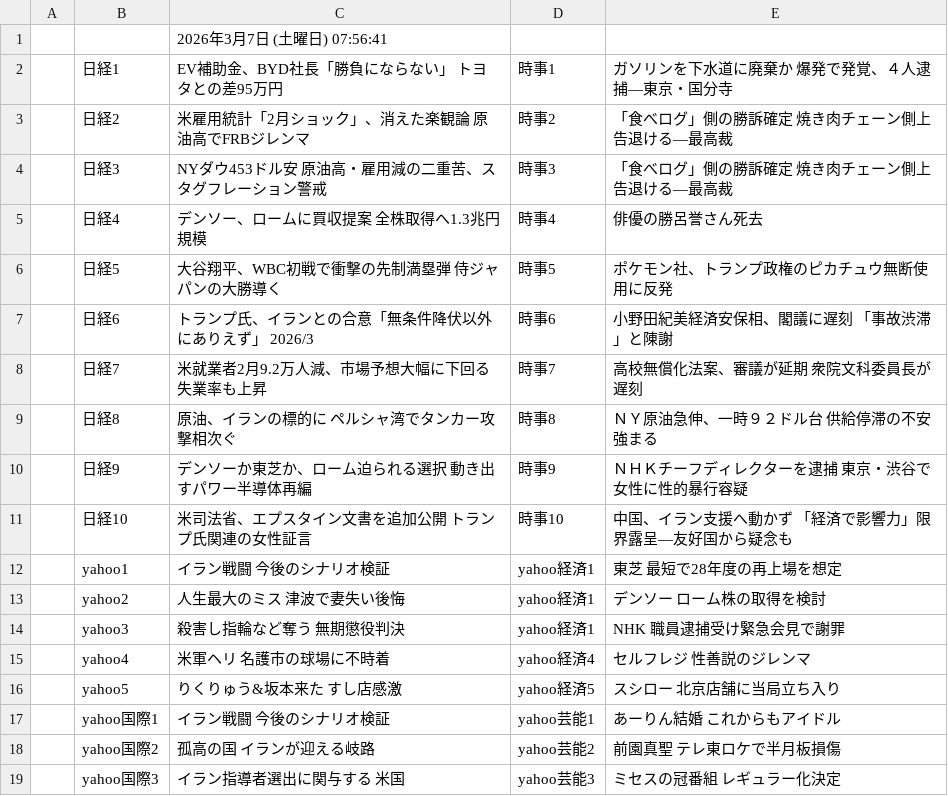
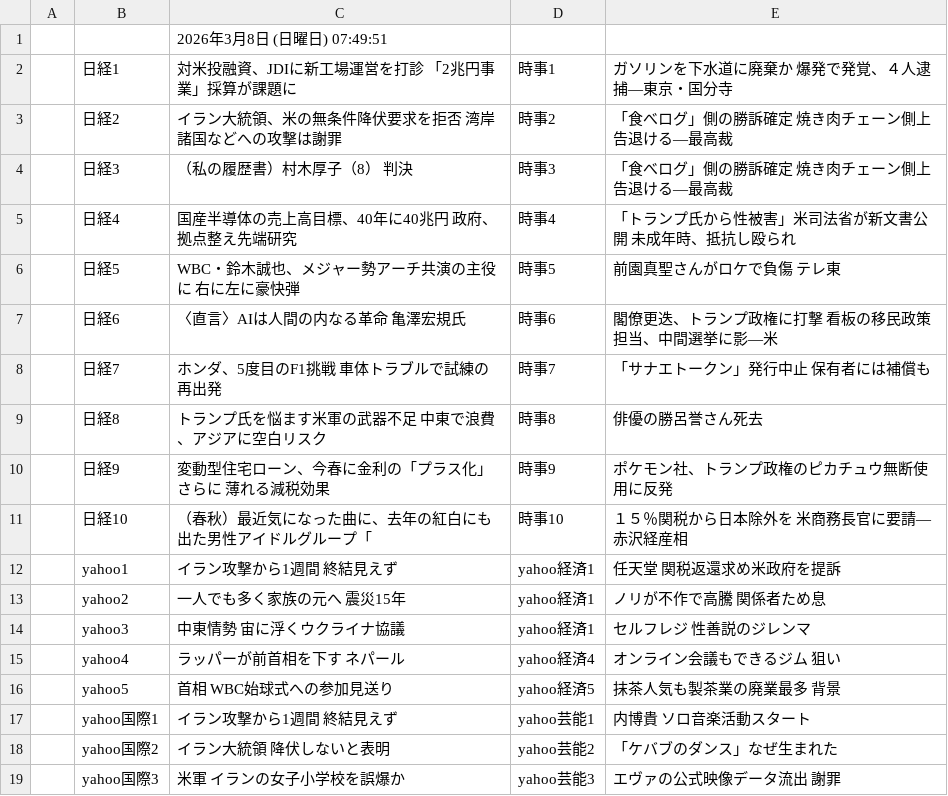
Before and after one commit to keroppa88/news, a CSV file: news_google.csv, drawn as a sheet; only a part is shown; the diff covers the shown part only.

```diff
--- a/news_google.csv
+++ b/news_google.csv
@@ -1,19 +1,19 @@
-,,2026年3月7日 (土曜日) 07:56:41,,
-,日経1,EV補助金、BYD社長「勝負にならない」 トヨタとの差95万円,時事1,ガソリンを下水道に廃棄か 爆発で発覚、４人逮捕―東京・国分寺
-,日経2,米雇用統計「2月ショック」、消えた楽観論 原油高でFRBジレンマ,時事2,「食べログ」側の勝訴確定 焼き肉チェーン側上告退ける―最高裁
-,日経3,NYダウ453ドル安 原油高・雇用減の二重苦、スタグフレーション警戒,時事3,「食べログ」側の勝訴確定 焼き肉チェーン側上告退ける―最高裁
-,日経4,デンソー、ロームに買収提案 全株取得へ1.3兆円規模,時事4,俳優の勝呂誉さん死去
-,日経5,大谷翔平、WBC初戦で衝撃の先制満塁弾 侍ジャパンの大勝導く,時事5,ポケモン社、トランプ政権のピカチュウ無断使用に反発
-,日経6,トランプ氏、イランとの合意「無条件降伏以外にありえず」 2026/3,時事6,小野田紀美経済安保相、閣議に遅刻 「事故渋滞」と陳謝
-,日経7,米就業者2月9.2万人減、市場予想大幅に下回る 失業率も上昇,時事7,高校無償化法案、審議が延期 衆院文科委員長が遅刻
-,日経8,原油、イランの標的に ペルシャ湾でタンカー攻撃相次ぐ,時事8,ＮＹ原油急伸、一時９２ドル台 供給停滞の不安強まる
-,日経9,デンソーか東芝か、ローム迫られる選択 動き出すパワー半導体再編,時事9,ＮＨＫチーフディレクターを逮捕 東京・渋谷で女性に性的暴行容疑
-,日経10,米司法省、エプスタイン文書を追加公開 トランプ氏関連の女性証言,時事10,中国、イラン支援へ動かず 「経済で影響力」限界露呈―友好国から疑念も
-,yahoo1,イラン戦闘 今後のシナリオ検証,yahoo経済1,東芝 最短で28年度の再上場を想定
-,yahoo2,人生最大のミス 津波で妻失い後悔,yahoo経済1,デンソー ローム株の取得を検討
-,yahoo3,殺害し指輪など奪う 無期懲役判決,yahoo経済1,NHK 職員逮捕受け緊急会見で謝罪
-,yahoo4,米軍ヘリ 名護市の球場に不時着,yahoo経済4,セルフレジ 性善説のジレンマ
-,yahoo5,りくりゅう&坂本来た すし店感激,yahoo経済5,スシロー 北京店舗に当局立ち入り
-,yahoo国際1,イラン戦闘 今後のシナリオ検証,yahoo芸能1,あーりん結婚 これからもアイドル
-,yahoo国際2,孤高の国 イランが迎える岐路,yahoo芸能2,前園真聖 テレ東ロケで半月板損傷
-,yahoo国際3,イラン指導者選出に関与する 米国,yahoo芸能3,ミセスの冠番組 レギュラー化決定
+,,2026年3月8日 (日曜日) 07:49:51,,
+,日経1,対米投融資、JDIに新工場運営を打診 「2兆円事業」採算が課題に,時事1,ガソリンを下水道に廃棄か 爆発で発覚、４人逮捕―東京・国分寺
+,日経2,イラン大統領、米の無条件降伏要求を拒否 湾岸諸国などへの攻撃は謝罪,時事2,「食べログ」側の勝訴確定 焼き肉チェーン側上告退ける―最高裁
+,日経3,（私の履歴書）村木厚子（8） 判決,時事3,「食べログ」側の勝訴確定 焼き肉チェーン側上告退ける―最高裁
+,日経4,国産半導体の売上高目標、40年に40兆円 政府、拠点整え先端研究,時事4,「トランプ氏から性被害」米司法省が新文書公開 未成年時、抵抗し殴られ
+,日経5,WBC・鈴木誠也、メジャー勢アーチ共演の主役に 右に左に豪快弾,時事5,前園真聖さんがロケで負傷 テレ東
+,日経6,〈直言〉AIは人間の内なる革命 亀澤宏規氏,時事6,閣僚更迭、トランプ政権に打撃 看板の移民政策担当、中間選挙に影―米
+,日経7,ホンダ、5度目のF1挑戦 車体トラブルで試練の再出発,時事7,「サナエトークン」発行中止 保有者には補償も
+,日経8,トランプ氏を悩ます米軍の武器不足 中東で浪費、アジアに空白リスク,時事8,俳優の勝呂誉さん死去
+,日経9,変動型住宅ローン、今春に金利の「プラス化」さらに 薄れる減税効果,時事9,ポケモン社、トランプ政権のピカチュウ無断使用に反発
+,日経10,（春秋）最近気になった曲に、去年の紅白にも出た男性アイドルグループ「,時事10,１５％関税から日本除外を 米商務長官に要請―赤沢経産相
+,yahoo1,イラン攻撃から1週間 終結見えず,yahoo経済1,任天堂 関税返還求め米政府を提訴
+,yahoo2,一人でも多く家族の元へ 震災15年,yahoo経済1,ノリが不作で高騰 関係者ため息
+,yahoo3,中東情勢 宙に浮くウクライナ協議,yahoo経済1,セルフレジ 性善説のジレンマ
+,yahoo4,ラッパーが前首相を下す ネパール,yahoo経済4,オンライン会議もできるジム 狙い
+,yahoo5,首相 WBC始球式への参加見送り,yahoo経済5,抹茶人気も製茶業の廃業最多 背景
+,yahoo国際1,イラン攻撃から1週間 終結見えず,yahoo芸能1,内博貴 ソロ音楽活動スタート
+,yahoo国際2,イラン大統領 降伏しないと表明,yahoo芸能2,「ケバブのダンス」なぜ生まれた
+,yahoo国際3,米軍 イランの女子小学校を誤爆か,yahoo芸能3,エヴァの公式映像データ流出 謝罪
```
Also changed, not shown: 6 added rows, 6 removed rows and 11 edited cells elsewhere in this file, news.csv, news_2ch.csv, 15 other files.
